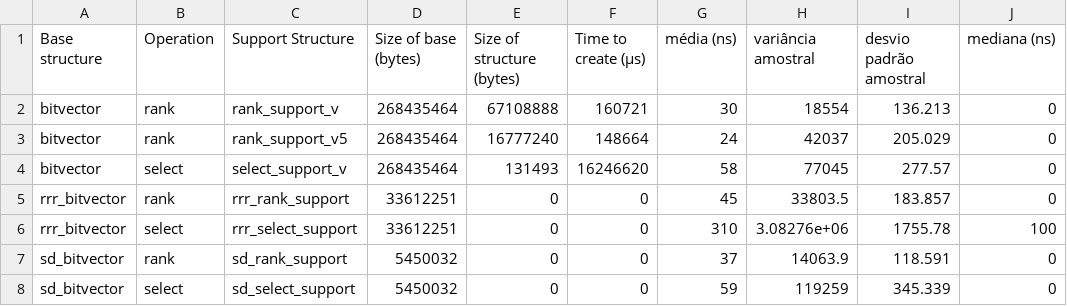
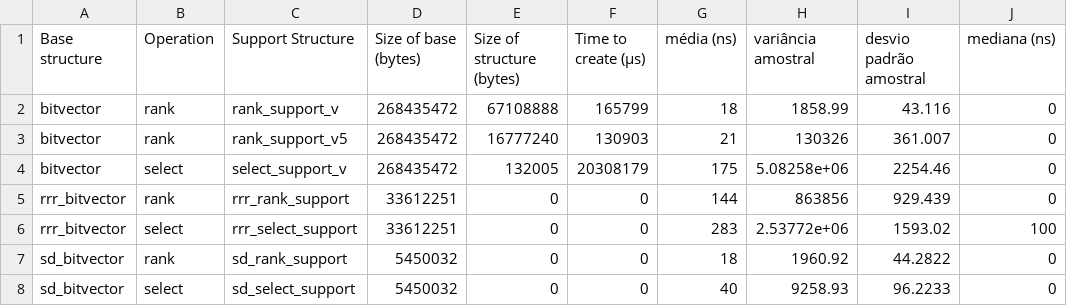
Before and after one commit to Gguidini/CE-experimentos, a CSV file: results/sdsl/bitvector_256MB_density10.csv, drawn as a sheet.

```diff
--- a/results/sdsl/bitvector_256MB_density10.csv
+++ b/results/sdsl/bitvector_256MB_density10.csv
@@ -1,8 +1,8 @@
 Base structure,Operation,Support Structure,Size of base (bytes),Size of structure (bytes),Time to create (µs),média (ns),variância amostral,desvio padrão amostral, mediana (ns)
-bitvector,rank,rank_support_v,268435464,67108888,160721,30,18554,136.213,0
-bitvector,rank,rank_support_v5,268435464,16777240,148664,24,42037,205.029,0
-bitvector,select,select_support_v,268435464,131493,16246620,58,77045,277.57,0
-rrr_bitvector,rank,rrr_rank_support,33612251,0,0,45,33803.5,183.857,0
-rrr_bitvector,select,rrr_select_support,33612251,0,0,310,3.08276e+06,1755.78,100
-sd_bitvector,rank,sd_rank_support,5450032,0,0,37,14063.9,118.591,0
-sd_bitvector,select,sd_select_support,5450032,0,0,59,119259,345.339,0
+bitvector,rank,rank_support_v,268435472,67108888,165799,18,1858.99,43.116,0
+bitvector,rank,rank_support_v5,268435472,16777240,130903,21,130326,361.007,0
+bitvector,select,select_support_v,268435472,132005,20308179,175,5.08258e+06,2254.46,0
+rrr_bitvector,rank,rrr_rank_support,33612251,0,0,144,863856,929.439,0
+rrr_bitvector,select,rrr_select_support,33612251,0,0,283,2.53772e+06,1593.02,100
+sd_bitvector,rank,sd_rank_support,5450032,0,0,18,1960.92,44.2822,0
+sd_bitvector,select,sd_select_support,5450032,0,0,40,9258.93,96.2233,0
```
Also changed, not shown: results/sdsl/bitvector_128MB_density5.csv, results/sdsl/bitvector_128MB_density50.csv, 34 other files.
